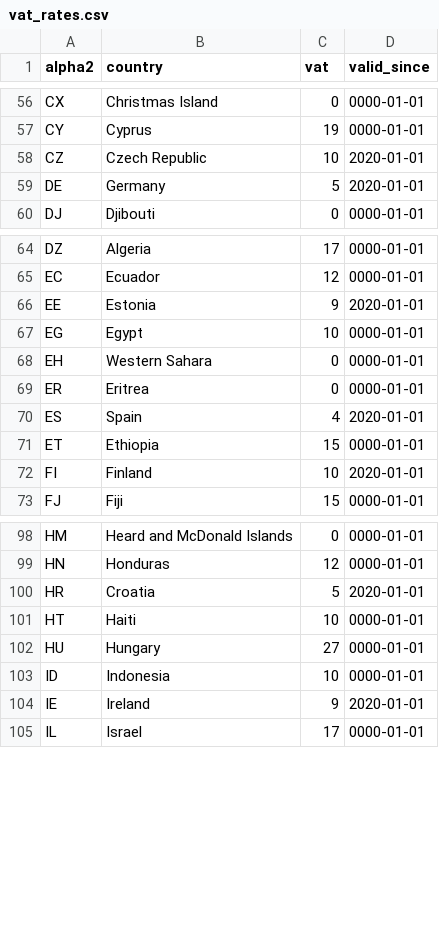
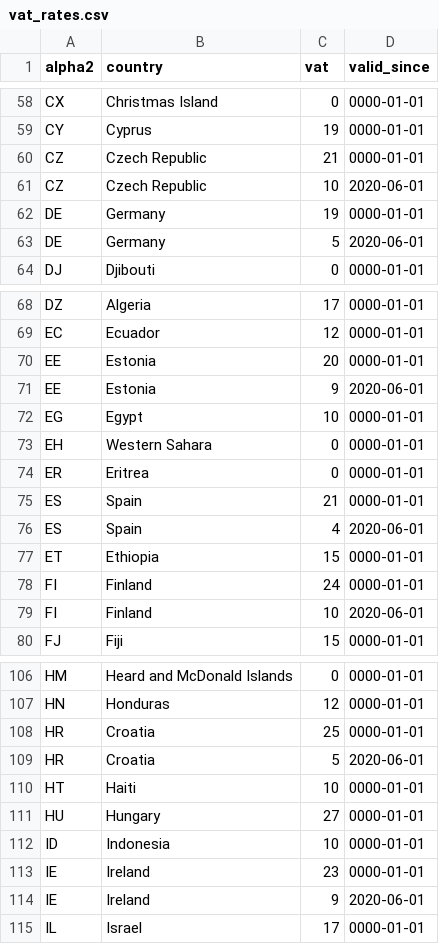
Before and after one commit to bookmate/vat-rate, a CSV file: lib/db/vat_rates.csv, drawn as a sheet; only a part is shown, gaps mark what is left out; the diff covers the shown part only.

Commit message:
CR fixes

```diff
--- a/lib/db/vat_rates.csv
+++ b/lib/db/vat_rates.csv
@@ -57,4 +59,6 @@ CX,Christmas Island,0,0000-01-01
 CY,Cyprus,19,0000-01-01
-CZ,Czech Republic,10,2020-01-01
-DE,Germany,5,2020-01-01
+CZ,Czech Republic,21,0000-01-01
+CZ,Czech Republic,10,2020-06-01
+DE,Germany,19,0000-01-01
+DE,Germany,5,2020-06-01
 DJ,Djibouti,0,0000-01-01
@@ -65,3 +69,4 @@ DZ,Algeria,17,0000-01-01
 EC,Ecuador,12,0000-01-01
-EE,Estonia,9,2020-01-01
+EE,Estonia,20,0000-01-01
+EE,Estonia,9,2020-06-01
 EG,Egypt,10,0000-01-01
@@ -69,5 +74,7 @@ EH,Western Sahara,0,0000-01-01
 ER,Eritrea,0,0000-01-01
-ES,Spain,4,2020-01-01
+ES,Spain,21,0000-01-01
+ES,Spain,4,2020-06-01
 ET,Ethiopia,15,0000-01-01
-FI,Finland,10,2020-01-01
+FI,Finland,24,0000-01-01
+FI,Finland,10,2020-06-01
 FJ,Fiji,15,0000-01-01
@@ -99,3 +107,4 @@ HM,Heard and McDonald Islands,0,0000-01-01
 HN,Honduras,12,0000-01-01
-HR,Croatia,5,2020-01-01
+HR,Croatia,25,0000-01-01
+HR,Croatia,5,2020-06-01
 HT,Haiti,10,0000-01-01
@@ -103,3 +112,4 @@ HU,Hungary,27,0000-01-01
 ID,Indonesia,10,0000-01-01
-IE,Ireland,9,2020-01-01
+IE,Ireland,23,0000-01-01
+IE,Ireland,9,2020-06-01
 IL,Israel,17,0000-01-01
```
Also changed, not shown: 11 added rows and 11 edited cells elsewhere in this file.
